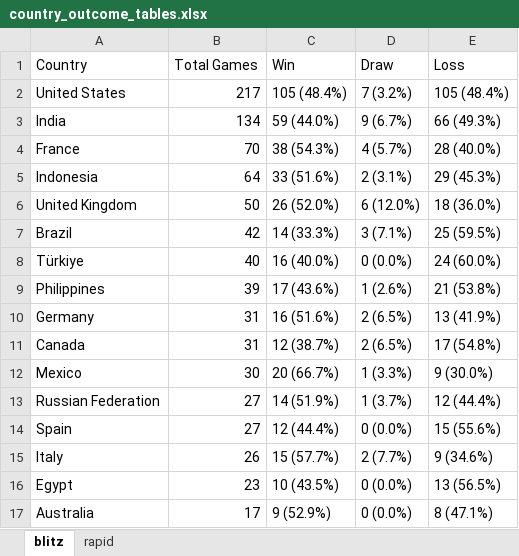
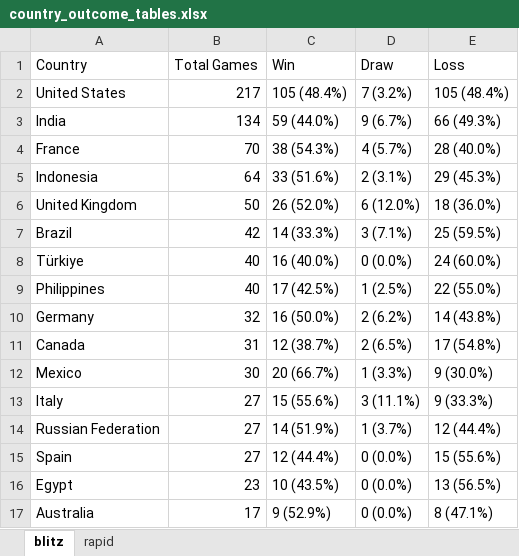
Before and after one commit to DaniyalAtiq9/chess_analytics_bot, an Excel workbook: data/country_outcome_tables.xlsx, sheet blitz, drawn as a sheet; values as stored, in another font and other column widths than the file's, no borders; removed rows and columns are numbered as before the commit, all else as after; the diff names each change by its address in the sheet, - before the commit and + after, or states it on an @@ line.

```diff
--- a/data/country_outcome_tables.xlsx (sheet blitz)
+++ b/data/country_outcome_tables.xlsx (sheet blitz)
-B9 (Total Games): 39
+B9 (Total Games): 40
-C9 (Win): 17 (43.6%)
+C9 (Win): 17 (42.5%)
-D9 (Draw): 1 (2.6%)
+D9 (Draw): 1 (2.5%)
-E9 (Loss): 21 (53.8%)
+E9 (Loss): 22 (55.0%)
-B10 (Total Games): 31
+B10 (Total Games): 32
-C10 (Win): 16 (51.6%)
+C10 (Win): 16 (50.0%)
-D10 (Draw): 2 (6.5%)
+D10 (Draw): 2 (6.2%)
-E10 (Loss): 13 (41.9%)
+E10 (Loss): 14 (43.8%)
+row 13: Italy | 27 | 15 (55.6%) | 3 (11.1%) | 9 (33.3%)
-row 15: Italy | 26 | 15 (57.7%) | 2 (7.7%) | 9 (34.6%)
```
Also changed, not shown: 9 other files.
